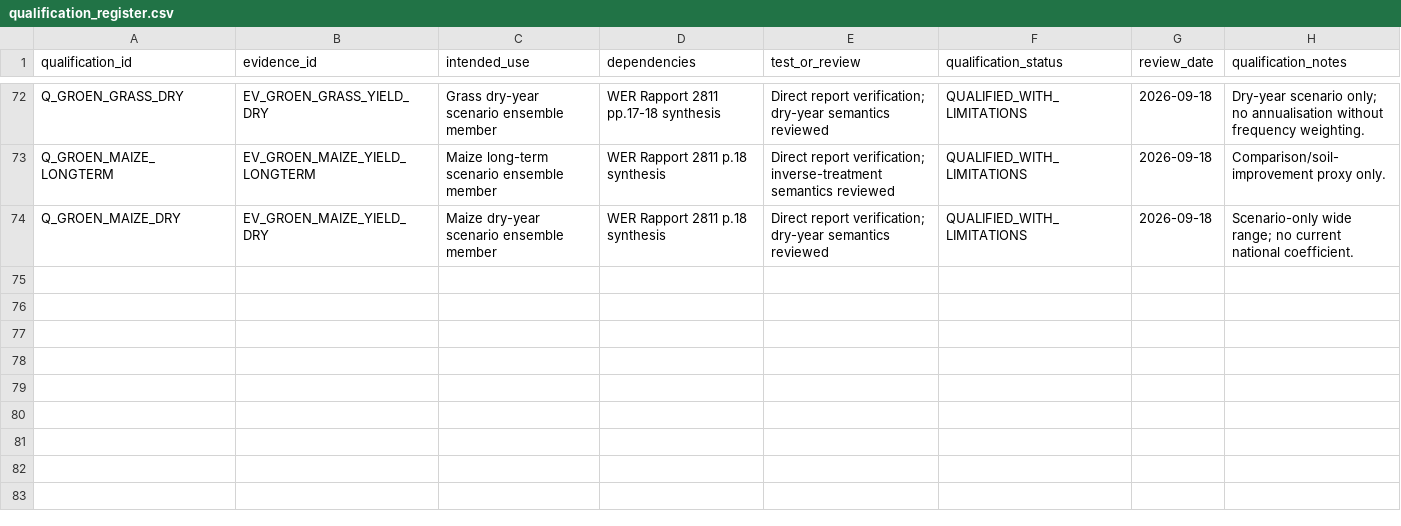
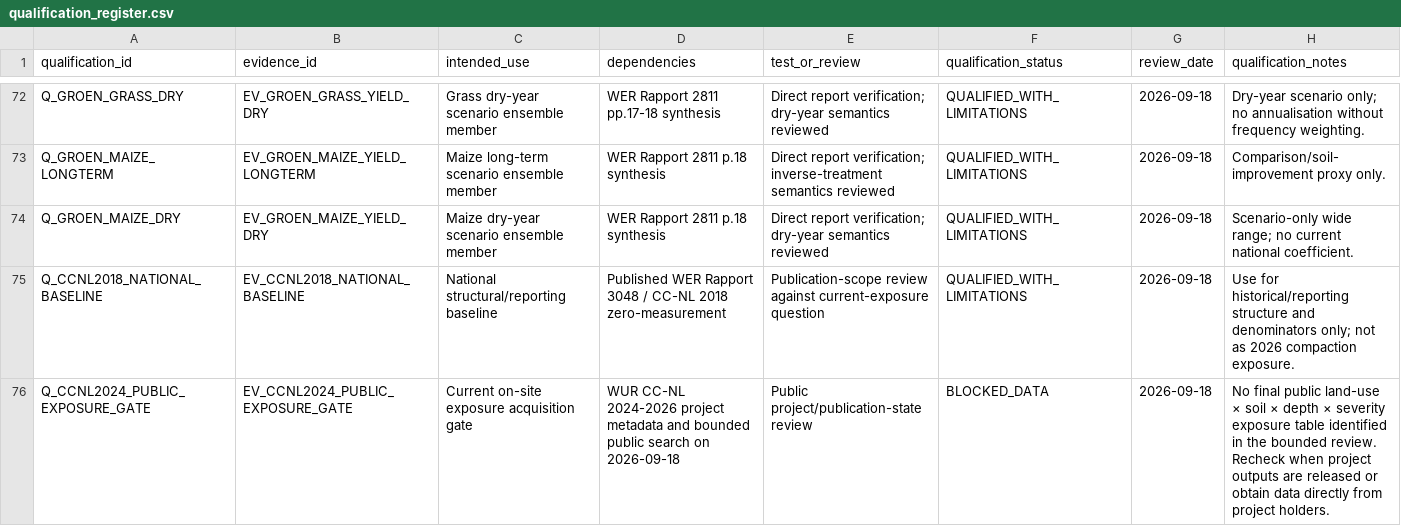
Before and after one commit to abhedwig-cell/Bodemverdichting_kosten, a CSV file: evidence/qualification_register.csv, drawn as a sheet; only a part is shown, gaps mark what is left out.

Commit message:
Qualify bounded CC-NL exposure use

```diff
--- a/evidence/qualification_register.csv
+++ b/evidence/qualification_register.csv
@@ -74 +74,3 @@ Q_GROEN_MAIZE_LONGTERM,EV_GROEN_MAIZE_YIELD_LONGTERM,Maize long-term scenario en
 Q_GROEN_MAIZE_DRY,EV_GROEN_MAIZE_YIELD_DRY,Maize dry-year scenario ensemble member,"WER Rapport 2811 p.18 synthesis","Direct report verification; dry-year semantics reviewed",QUALIFIED_WITH_LIMITATIONS,2026-09-18,"Scenario-only wide range; no current national coefficient."
+Q_CCNL2018_NATIONAL_BASELINE,EV_CCNL2018_NATIONAL_BASELINE,National structural/reporting baseline,"Published WER Rapport 3048 / CC-NL 2018 zero-measurement","Publication-scope review against current-exposure question",QUALIFIED_WITH_LIMITATIONS,2026-09-18,"Use for historical/reporting structure and denominators only; not as 2026 compaction exposure."
+Q_CCNL2024_PUBLIC_EXPOSURE_GATE,EV_CCNL2024_PUBLIC_EXPOSURE_GATE,Current on-site exposure acquisition gate,"WUR CC-NL 2024-2026 project metadata and bounded public search on 2026-09-18","Public project/publication-state review",BLOCKED_DATA,2026-09-18,"No final public land-use × soil × depth × severity exposure table identified in the bounded review. Recheck when project outputs are released or obtain data directly from project holders."
```
